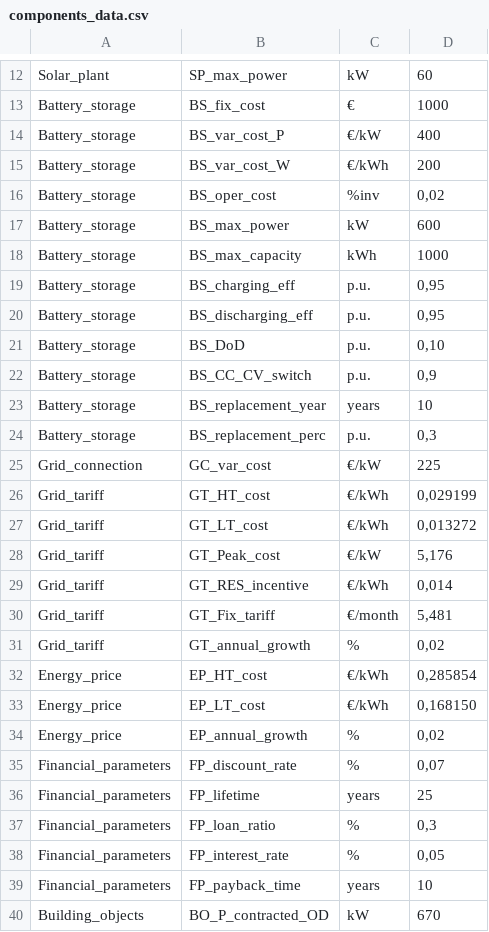
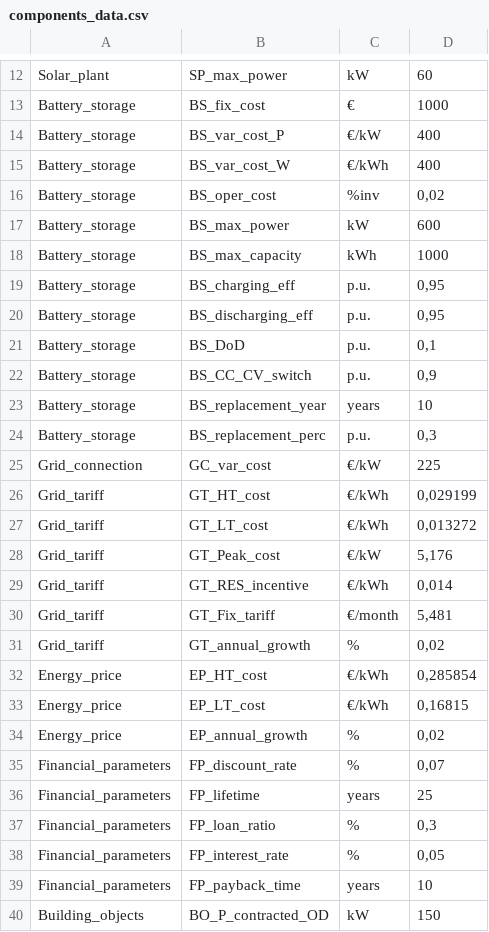
Before and after one commit to Dellintel98/MILP-Nanogrid-optimisation, a CSV file: data/components_data.csv, drawn as a sheet; only a part is shown, gaps mark what is left out.

Commit message:
Feat: Add optimisation results in excel file for comparison

```diff
--- a/data/components_data.csv
+++ b/data/components_data.csv
@@ -14,3 +14,3 @@ Battery_storage;BS_fix_cost;€;1000
 Battery_storage;BS_var_cost_P;€/kW;400
-Battery_storage;BS_var_cost_W;€/kWh;200
+Battery_storage;BS_var_cost_W;€/kWh;400
 Battery_storage;BS_oper_cost;%inv;0,02
@@ -20,3 +20,3 @@ Battery_storage;BS_charging_eff;p.u.;0,95
 Battery_storage;BS_discharging_eff;p.u.;0,95
-Battery_storage;BS_DoD;p.u.;0,10
+Battery_storage;BS_DoD;p.u.;0,1
 Battery_storage;BS_CC_CV_switch;p.u.;0,9
@@ -32,3 +32,3 @@ Grid_tariff;GT_annual_growth;%;0,02
 Energy_price;EP_HT_cost;€/kWh;0,285854
-Energy_price;EP_LT_cost;€/kWh;0,168150
+Energy_price;EP_LT_cost;€/kWh;0,16815
 Energy_price;EP_annual_growth;%;0,02
@@ -39,2 +39,2 @@ Financial_parameters;FP_interest_rate;%;0,05
 Financial_parameters;FP_payback_time;years;10
-Building_objects;BO_P_contracted_OD;kW;670
+Building_objects;BO_P_contracted_OD;kW;150
```
Also changed, not shown: 2 other files.
